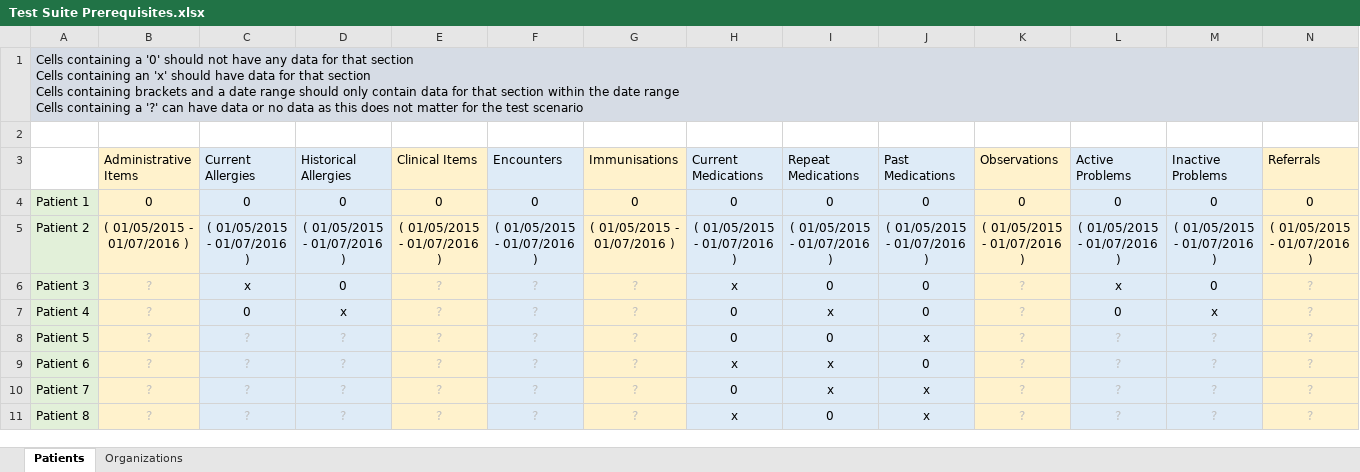
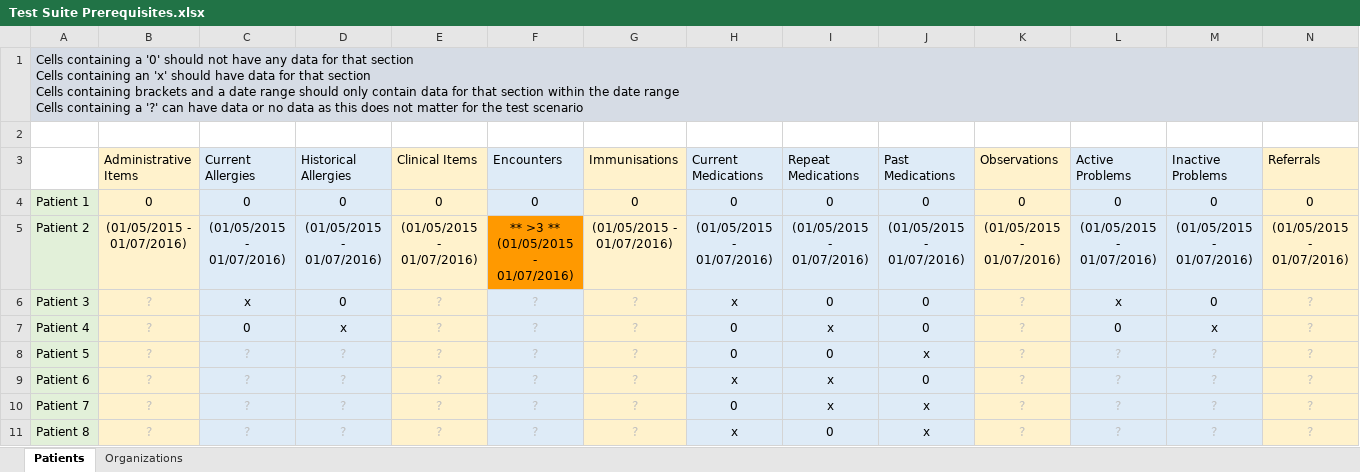
Before and after one commit to nhsconnect/gpconnect-provider-testing, an Excel workbook: Data/Test Suite Prerequisites.xlsx, sheet Patients, drawn as a sheet; only a part is shown; values as stored, in another font and other column widths than the file's, no borders; the diff covers the shown part only; the diff names each change by its address in the sheet, - before the commit and + after, or states it on an @@ line.

```diff
--- a/Data/Test Suite Prerequisites.xlsx (sheet Patients)
+++ b/Data/Test Suite Prerequisites.xlsx (sheet Patients)
-B5: ( 01/05/2015 - 01/07/2016 )
+B5: (01/05/2015 - 01/07/2016)
-C5: ( 01/05/2015 - 01/07/2016 )
+C5: (01/05/2015 - 01/07/2016)
-D5: ( 01/05/2015 - 01/07/2016 )
+D5: (01/05/2015 - 01/07/2016)
-E5: ( 01/05/2015 - 01/07/2016 )
+E5: (01/05/2015 - 01/07/2016)
-F5: ( 01/05/2015 - 01/07/2016 )
+F5: ** >3 ** (01/05/2015 - 01/07/2016)
-F5 fill: #DEEBF7
+F5 fill: #FF9900
-G5: ( 01/05/2015 - 01/07/2016 )
+G5: (01/05/2015 - 01/07/2016)
-H5: ( 01/05/2015 - 01/07/2016 )
+H5: (01/05/2015 - 01/07/2016)
-I5: ( 01/05/2015 - 01/07/2016 )
+I5: (01/05/2015 - 01/07/2016)
-J5: ( 01/05/2015 - 01/07/2016 )
+J5: (01/05/2015 - 01/07/2016)
-K5: ( 01/05/2015 - 01/07/2016 )
+K5: (01/05/2015 - 01/07/2016)
-L5: ( 01/05/2015 - 01/07/2016 )
+L5: (01/05/2015 - 01/07/2016)
-M5: ( 01/05/2015 - 01/07/2016 )
+M5: (01/05/2015 - 01/07/2016)
-N5: ( 01/05/2015 - 01/07/2016 )
+N5: (01/05/2015 - 01/07/2016)
```
Also changed, not shown: 1 edited cell elsewhere in this sheet, 5 other files.
